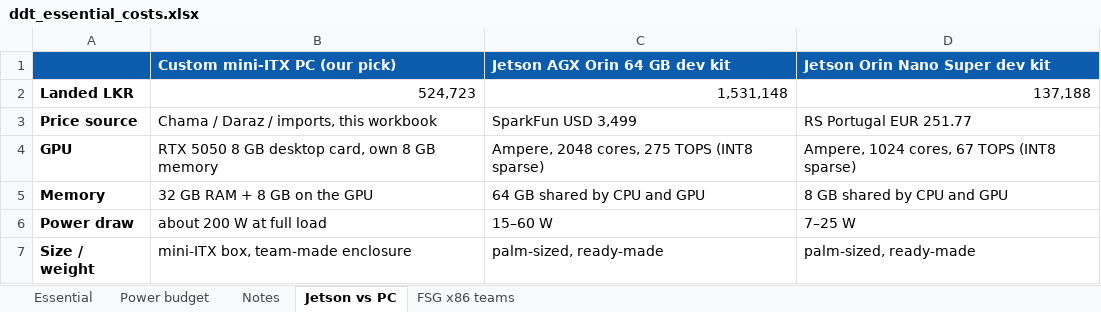
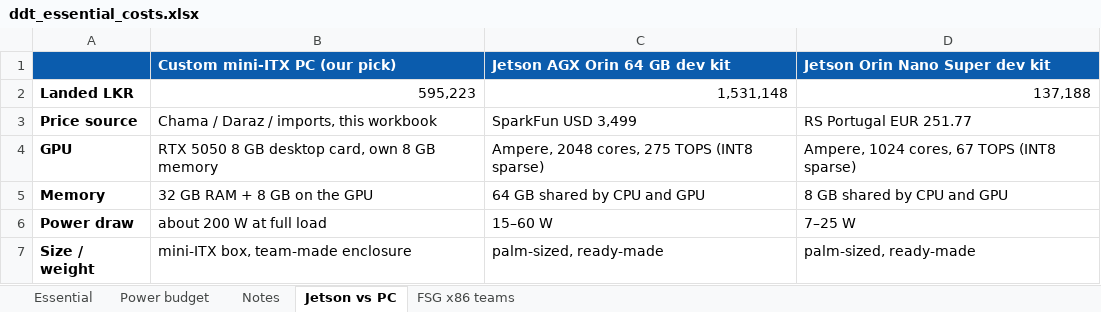
Before and after one commit to KiranGunathilaka/ddt_research, an Excel workbook: xlsx/ddt_essential_costs.xlsx, sheet Jetson vs PC, drawn as a sheet; only a part is shown; values as stored, in another font and other column widths than the file's, no borders; the diff names each change by its address in the sheet, - before the commit and + after, or states it on an @@ line.

```diff
--- a/xlsx/ddt_essential_costs.xlsx (sheet Jetson vs PC)
+++ b/xlsx/ddt_essential_costs.xlsx (sheet Jetson vs PC)
-B2 (Custom mini-ITX PC (our pick)): 524,723
+B2 (Custom mini-ITX PC (our pick)): 595,223
```
Also changed, not shown: sheet Essential, sheet Power budget, sheet Notes, 17 other files.
